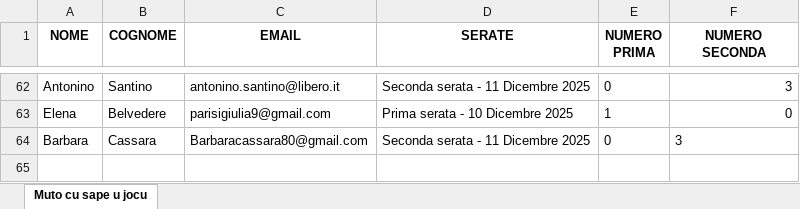
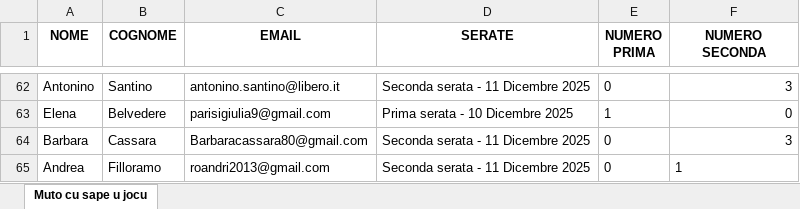
Before and after one commit to FrigoriferoAccecante/ticketfast_streamlit_final, an Excel workbook: P&C reports.xlsx, sheet Muto cu sape u jocu, drawn as a sheet; only a part is shown, gaps mark what is left out; values as stored, in another font and other column widths than the file's, no borders; the diff names each change by its address in the sheet, - before the commit and + after, or states it on an @@ line.

Commit message:
Aggiornamento automatico P&C reports.xlsx

```diff
--- a/P&C reports.xlsx (sheet Muto cu sape u jocu)
+++ b/P&C reports.xlsx (sheet Muto cu sape u jocu)
-F64 alignment: left
+F64 alignment: right
+row 65: Andrea | Filloramo | roandri2013@gmail.com | Seconda serata - 11 Dicembre 2025 | 0 | 1
```
